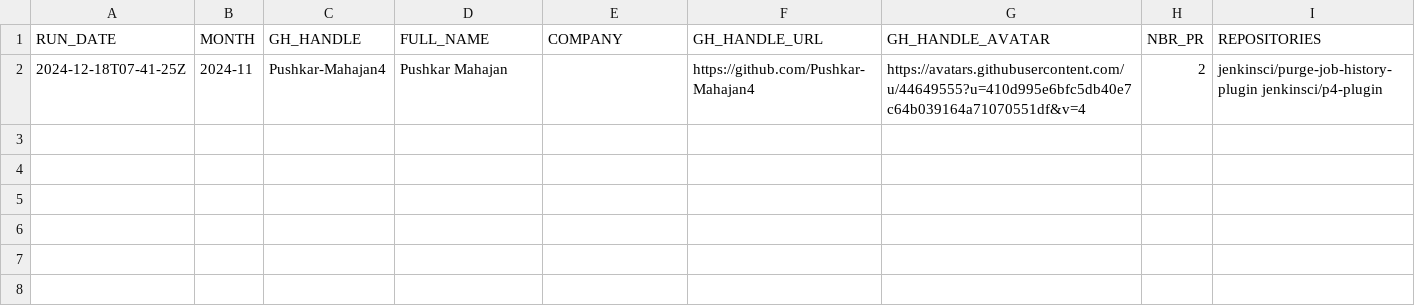
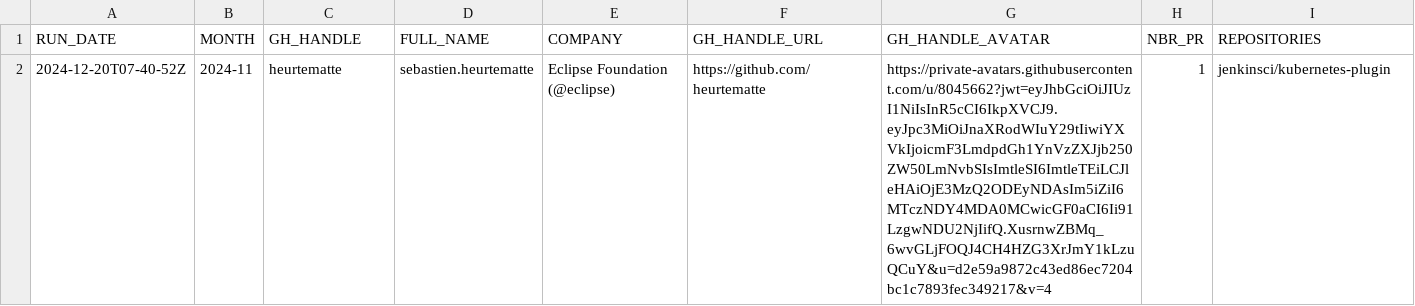
Before and after one commit to jmMeessen/jenkins-contribution-stats, a CSV file: data/honored_contributor.csv, drawn as a sheet; removed rows and columns are numbered as before the commit, all else as after; the diff names each change by its address in the sheet, - before the commit and + after, or states it on an @@ line.

```diff
--- a/data/honored_contributor.csv
+++ b/data/honored_contributor.csv
-row 2: 2024-12-18T07-41-25Z | 2024-11 | Pushkar-Mahajan4 | Pushkar Mahajan |  | https://github.com/Pushkar-Mahajan4 | https://avatars.githubusercontent.com/u/44649555?u=410d995e6bfc5db40e7c64b039164a71070551df&v=4 | 2 | jenkinsci/purge-job-history-plugin jenkinsci/p4-plugin
+row 2: 2024-12-20T07-40-52Z | 2024-11 | heurtematte | sebastien.heurtematte | Eclipse Foundation (@eclipse) | https://github.com/heurtematte | https://private-avatars.githubusercontent.com/u/8045662?jwt=eyJhbGciOiJIUzI1NiIsInR5cCI6IkpXVCJ9.eyJpc3MiOiJnaXRodWIuY29tIiwiYXVkIjoicmF3LmdpdGh1YnVzZXJjb250ZW50LmNvbSIsImtleSI6ImtleTEiLCJleHAiOjE3MzQ2ODEyNDAsIm5iZiI6MTczNDY4MDA0MCwicGF0aCI6Ii91LzgwNDU2NjIifQ.XusrnwZBMq_6wvGLjFOQJ4CH4HZG3XrJmY1kLzuQCuY&u=d2e59a9872c43ed86ec7204bc1c7893fec349217&v=4 | 1 | jenkinsci/kubernetes-plugin
```
